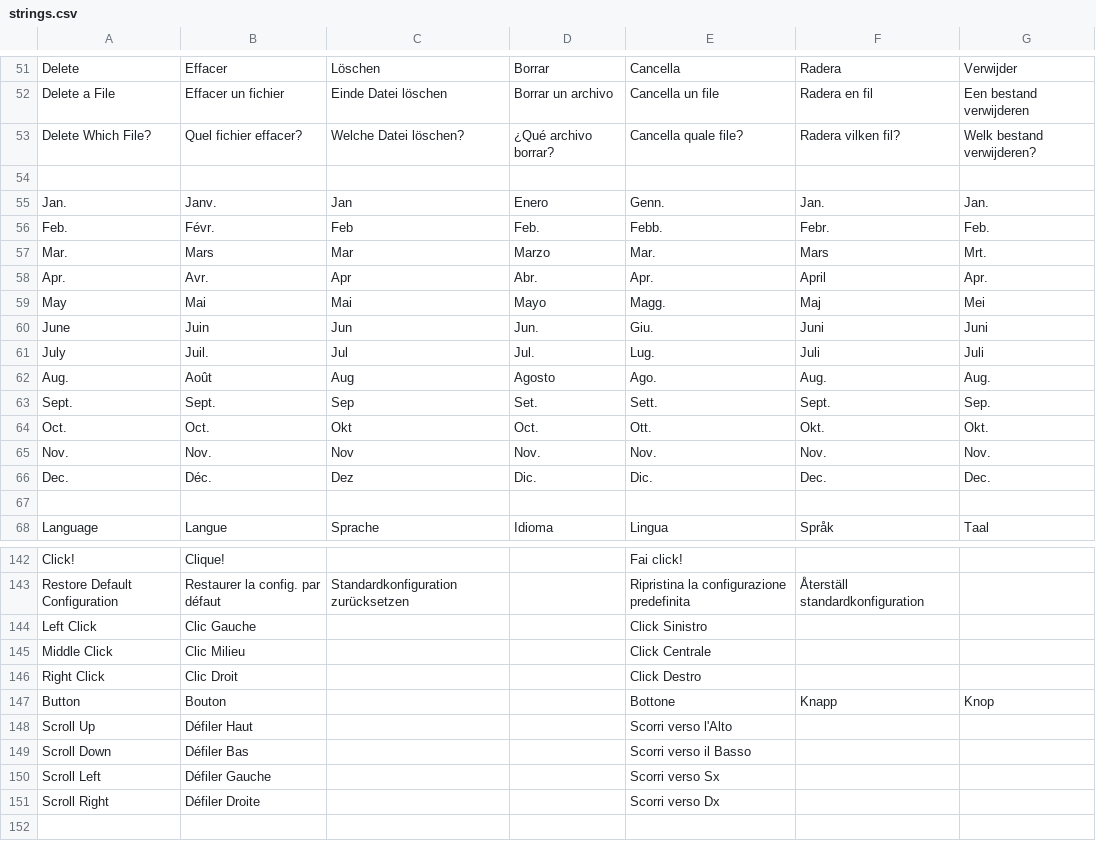
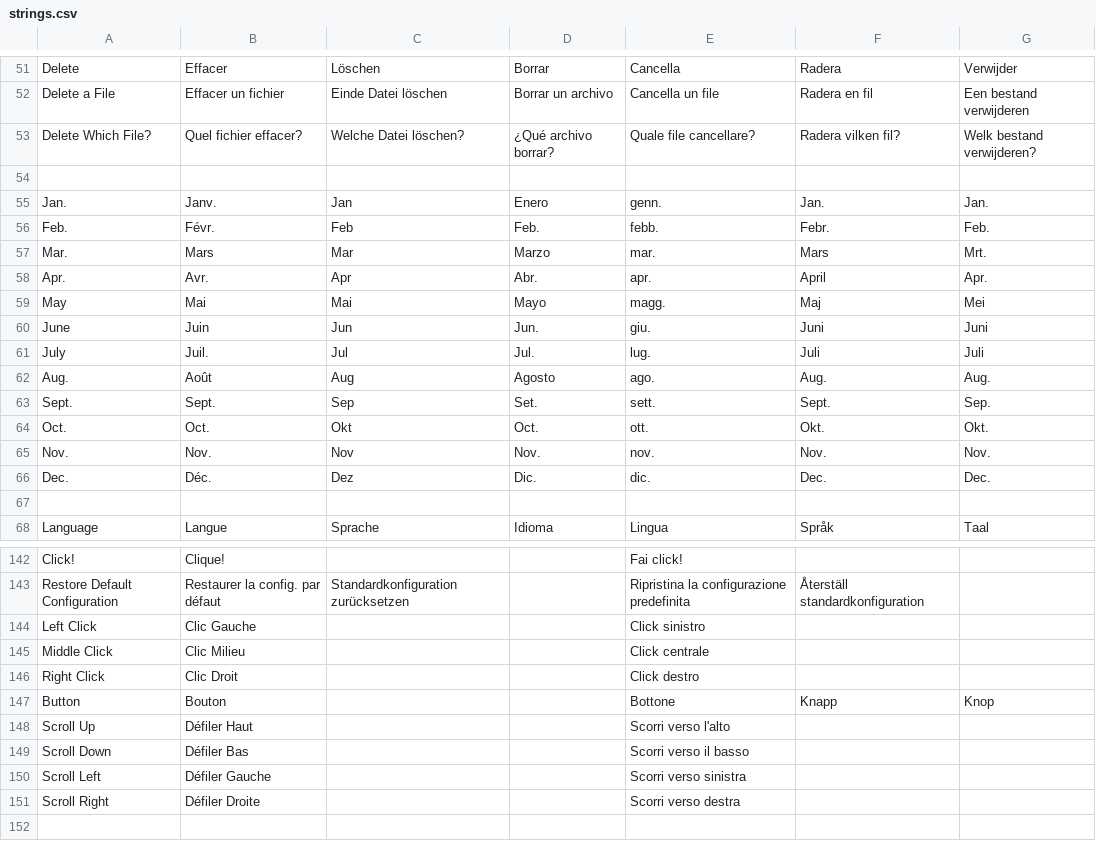
Before and after one commit to jorio/Nanosaur2, a CSV file: Data/System/strings.csv, drawn as a sheet; only a part is shown, gaps mark what is left out; the diff covers the shown part only.

```diff
--- a/Data/System/strings.csv
+++ b/Data/System/strings.csv
@@ -52,16 +52,16 @@ Delete,Effacer,Löschen,Borrar,Cancella,Radera,Verwijder
 Delete a File,Effacer un fichier,Einde Datei löschen,Borrar un archivo,Cancella un file,Radera en fil,Een bestand verwijderen
-Delete Which File?,Quel fichier effacer?,Welche Datei löschen?,¿Qué archivo borrar?,Cancella quale file?,Radera vilken fil?,Welk bestand verwijderen?
+Delete Which File?,Quel fichier effacer?,Welche Datei löschen?,¿Qué archivo borrar?,Quale file cancellare?,Radera vilken fil?,Welk bestand verwijderen?
 ,,,,,,
-Jan.,Janv.,Jan,Enero,Genn.,Jan.,Jan.
-Feb.,Févr.,Feb,Feb.,Febb.,Febr.,Feb.
-Mar.,Mars,Mar,Marzo,Mar.,Mars,Mrt.
-Apr.,Avr.,Apr,Abr.,Apr.,April,Apr.
-May,Mai,Mai,Mayo,Magg.,Maj,Mei
-June,Juin,Jun,Jun.,Giu.,Juni,Juni
-July,Juil.,Jul,Jul.,Lug.,Juli,Juli
-Aug.,Août,Aug,Agosto,Ago.,Aug.,Aug.
-Sept.,Sept.,Sep,Set.,Sett.,Sept.,Sep.
-Oct.,Oct.,Okt,Oct.,Ott.,Okt.,Okt.
-Nov.,Nov.,Nov,Nov.,Nov.,Nov.,Nov.
-Dec.,Déc.,Dez,Dic.,Dic.,Dec.,Dec.
+Jan.,Janv.,Jan,Enero,genn.,Jan.,Jan.
+Feb.,Févr.,Feb,Feb.,febb.,Febr.,Feb.
+Mar.,Mars,Mar,Marzo,mar.,Mars,Mrt.
+Apr.,Avr.,Apr,Abr.,apr.,April,Apr.
+May,Mai,Mai,Mayo,magg.,Maj,Mei
+June,Juin,Jun,Jun.,giu.,Juni,Juni
+July,Juil.,Jul,Jul.,lug.,Juli,Juli
+Aug.,Août,Aug,Agosto,ago.,Aug.,Aug.
+Sept.,Sept.,Sep,Set.,sett.,Sept.,Sep.
+Oct.,Oct.,Okt,Oct.,ott.,Okt.,Okt.
+Nov.,Nov.,Nov,Nov.,nov.,Nov.,Nov.
+Dec.,Déc.,Dez,Dic.,dic.,Dec.,Dec.
 ,,,,,,
@@ -150,10 +150,10 @@ Click!,Clique!,,,Fai click!,,
 Restore Default Configuration,Restaurer la config. par défaut,Standardkonfiguration zurücksetzen,,Ripristina la configurazione predefinita,Återställ standardkonfiguration,
-Left Click,Clic Gauche,,,Click Sinistro,,
-Middle Click,Clic Milieu,,,Click Centrale,,
-Right Click,Clic Droit,,,Click Destro,,
+Left Click,Clic Gauche,,,Click sinistro,,
+Middle Click,Clic Milieu,,,Click centrale,,
+Right Click,Clic Droit,,,Click destro,,
 Button,Bouton,,,Bottone,Knapp,Knop
-Scroll Up,Défiler Haut,,,Scorri verso l'Alto,,
-Scroll Down,Défiler Bas,,,Scorri verso il Basso,,
-Scroll Left,Défiler Gauche,,,Scorri verso Sx,,
-Scroll Right,Défiler Droite,,,Scorri verso Dx,,
+Scroll Up,Défiler Haut,,,Scorri verso l'alto,,
+Scroll Down,Défiler Bas,,,Scorri verso il basso,,
+Scroll Left,Défiler Gauche,,,Scorri verso sinistra,,
+Scroll Right,Défiler Droite,,,Scorri verso destra,,
 ,,,,,,
```
Also changed, not shown: 2 added rows and 67 edited cells elsewhere in this file.
